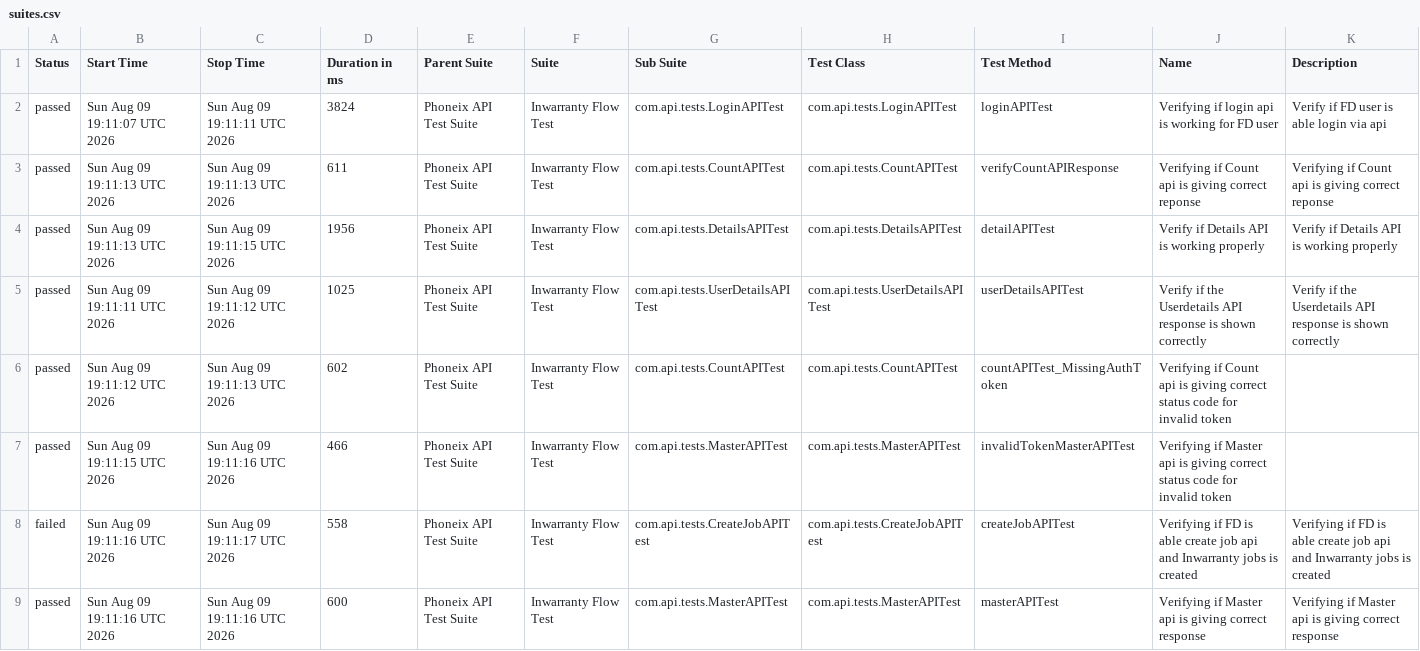
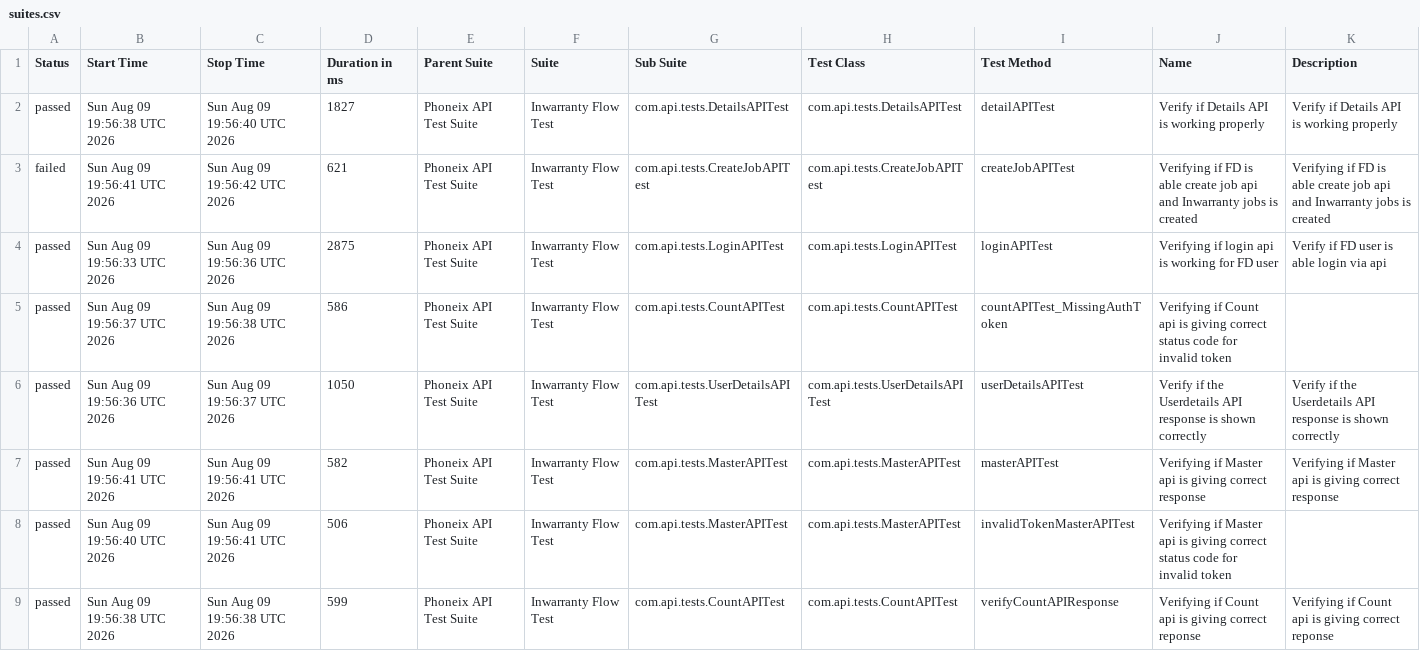
Before and after one commit to syed-sabir75/PhonexTestAutomationFramework, a CSV file: data/suites.csv, drawn as a sheet.

```diff
--- a/data/suites.csv
+++ b/data/suites.csv
@@ -1,9 +1,9 @@
 "Status","Start Time","Stop Time","Duration in ms","Parent Suite","Suite","Sub Suite","Test Class","Test Method","Name","Description"
-"passed","Sun Aug 09 19:11:07 UTC 2026","Sun Aug 09 19:11:11 UTC 2026","3824","Phoneix API Test Suite","Inwarranty Flow Test","com.api.tests.LoginAPITest","com.api.tests.LoginAPITest","loginAPITest","Verifying if login api is working for FD user","Verify if FD user is able login via api"
-"passed","Sun Aug 09 19:11:13 UTC 2026","Sun Aug 09 19:11:13 UTC 2026","611","Phoneix API Test Suite","Inwarranty Flow Test","com.api.tests.CountAPITest","com.api.tests.CountAPITest","verifyCountAPIResponse","Verifying if Count api is giving correct reponse","Verifying if Count api is giving correct reponse"
-"passed","Sun Aug 09 19:11:13 UTC 2026","Sun Aug 09 19:11:15 UTC 2026","1956","Phoneix API Test Suite","Inwarranty Flow Test","com.api.tests.DetailsAPITest","com.api.tests.DetailsAPITest","detailAPITest","Verify if Details API is working properly","Verify if Details API is working properly"
-"passed","Sun Aug 09 19:11:11 UTC 2026","Sun Aug 09 19:11:12 UTC 2026","1025","Phoneix API Test Suite","Inwarranty Flow Test","com.api.tests.UserDetailsAPITest","com.api.tests.UserDetailsAPITest","userDetailsAPITest","Verify if the Userdetails API response is shown correctly","Verify if the Userdetails API response is shown correctly"
-"passed","Sun Aug 09 19:11:12 UTC 2026","Sun Aug 09 19:11:13 UTC 2026","602","Phoneix API Test Suite","Inwarranty Flow Test","com.api.tests.CountAPITest","com.api.tests.CountAPITest","countAPITest_MissingAuthToken","Verifying if Count api is giving correct status code for invalid token",""
-"passed","Sun Aug 09 19:11:15 UTC 2026","Sun Aug 09 19:11:16 UTC 2026","466","Phoneix API Test Suite","Inwarranty Flow Test","com.api.tests.MasterAPITest","com.api.tests.MasterAPITest","invalidTokenMasterAPITest","Verifying if Master api is giving correct status code for invalid token",""
-"failed","Sun Aug 09 19:11:16 UTC 2026","Sun Aug 09 19:11:17 UTC 2026","558","Phoneix API Test Suite","Inwarranty Flow Test","com.api.tests.CreateJobAPITest","com.api.tests.CreateJobAPITest","createJobAPITest","Verifying if FD is able create job api and Inwarranty jobs is created","Verifying if FD is able create job api and Inwarranty jobs is created"
-"passed","Sun Aug 09 19:11:16 UTC 2026","Sun Aug 09 19:11:16 UTC 2026","600","Phoneix API Test Suite","Inwarranty Flow Test","com.api.tests.MasterAPITest","com.api.tests.MasterAPITest","masterAPITest","Verifying if Master api is giving correct response","Verifying if Master api is giving correct response"
+"passed","Sun Aug 09 19:56:38 UTC 2026","Sun Aug 09 19:56:40 UTC 2026","1827","Phoneix API Test Suite","Inwarranty Flow Test","com.api.tests.DetailsAPITest","com.api.tests.DetailsAPITest","detailAPITest","Verify if Details API is working properly","Verify if Details API is working properly"
+"failed","Sun Aug 09 19:56:41 UTC 2026","Sun Aug 09 19:56:42 UTC 2026","621","Phoneix API Test Suite","Inwarranty Flow Test","com.api.tests.CreateJobAPITest","com.api.tests.CreateJobAPITest","createJobAPITest","Verifying if FD is able create job api and Inwarranty jobs is created","Verifying if FD is able create job api and Inwarranty jobs is created"
+"passed","Sun Aug 09 19:56:33 UTC 2026","Sun Aug 09 19:56:36 UTC 2026","2875","Phoneix API Test Suite","Inwarranty Flow Test","com.api.tests.LoginAPITest","com.api.tests.LoginAPITest","loginAPITest","Verifying if login api is working for FD user","Verify if FD user is able login via api"
+"passed","Sun Aug 09 19:56:37 UTC 2026","Sun Aug 09 19:56:38 UTC 2026","586","Phoneix API Test Suite","Inwarranty Flow Test","com.api.tests.CountAPITest","com.api.tests.CountAPITest","countAPITest_MissingAuthToken","Verifying if Count api is giving correct status code for invalid token",""
+"passed","Sun Aug 09 19:56:36 UTC 2026","Sun Aug 09 19:56:37 UTC 2026","1050","Phoneix API Test Suite","Inwarranty Flow Test","com.api.tests.UserDetailsAPITest","com.api.tests.UserDetailsAPITest","userDetailsAPITest","Verify if the Userdetails API response is shown correctly","Verify if the Userdetails API response is shown correctly"
+"passed","Sun Aug 09 19:56:41 UTC 2026","Sun Aug 09 19:56:41 UTC 2026","582","Phoneix API Test Suite","Inwarranty Flow Test","com.api.tests.MasterAPITest","com.api.tests.MasterAPITest","masterAPITest","Verifying if Master api is giving correct response","Verifying if Master api is giving correct response"
+"passed","Sun Aug 09 19:56:40 UTC 2026","Sun Aug 09 19:56:41 UTC 2026","506","Phoneix API Test Suite","Inwarranty Flow Test","com.api.tests.MasterAPITest","com.api.tests.MasterAPITest","invalidTokenMasterAPITest","Verifying if Master api is giving correct status code for invalid token",""
+"passed","Sun Aug 09 19:56:38 UTC 2026","Sun Aug 09 19:56:38 UTC 2026","599","Phoneix API Test Suite","Inwarranty Flow Test","com.api.tests.CountAPITest","com.api.tests.CountAPITest","verifyCountAPIResponse","Verifying if Count api is giving correct reponse","Verifying if Count api is giving correct reponse"
```
Also changed, not shown: data/behaviors.csv, 50 other files.
